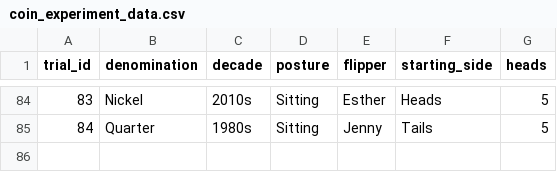
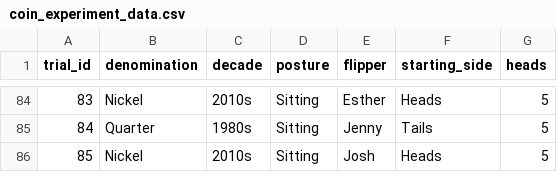
Before and after one commit to jlee2843/830-coin-fairness, a CSV file: data/coin_experiment_data.csv, drawn as a sheet; only a part is shown, gaps mark what is left out.

Commit message:
Update coin data 2026-07-12T22:16:18

```diff
--- a/data/coin_experiment_data.csv
+++ b/data/coin_experiment_data.csv
@@ -85 +85,2 @@ trial_id,denomination,decade,posture,flipper,starting_side,heads
 84,Quarter,1980s,Sitting,Jenny,Tails,5
+85,Nickel,2010s,Sitting,Josh,Heads,5
```
